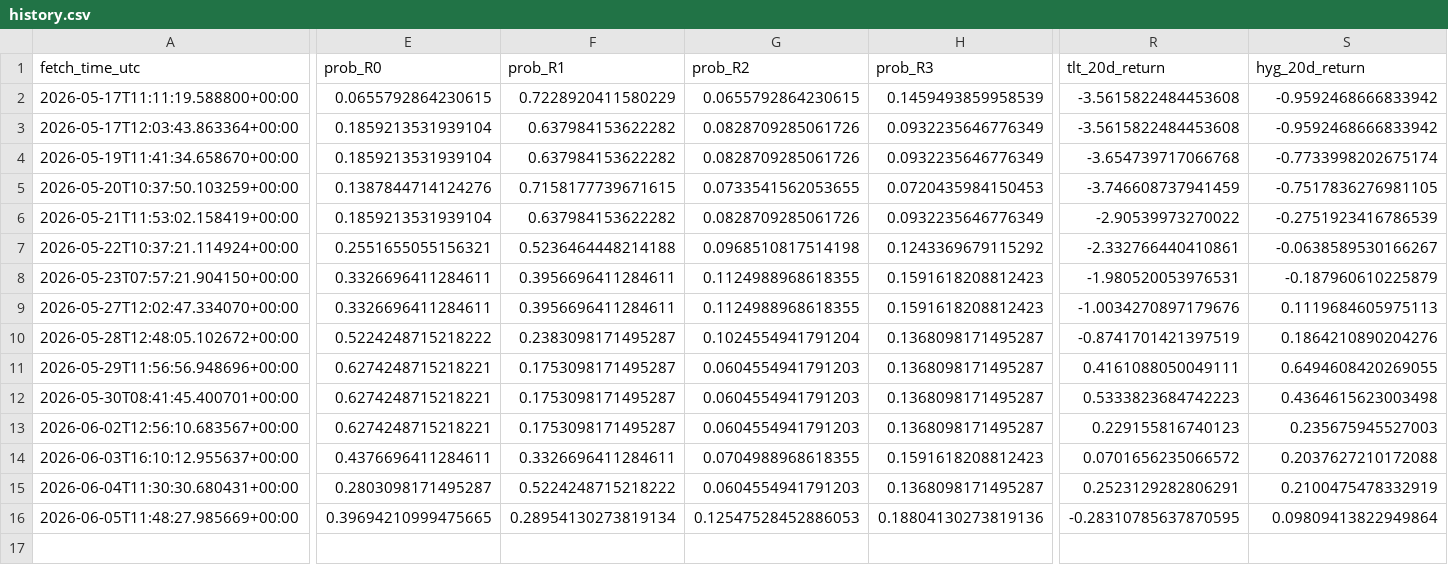
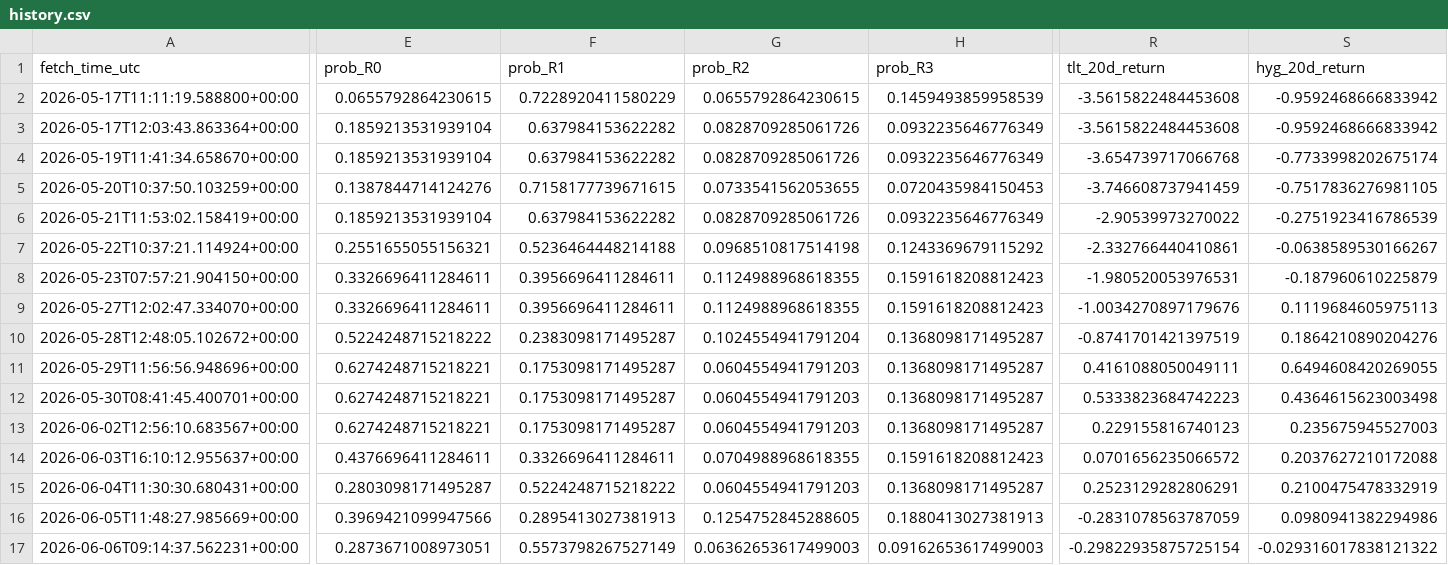
Before and after one commit to harryz77-ai/macro-regime-experiment, a CSV file: data/history.csv, drawn as a sheet; only a part is shown, gaps mark what is left out; rows hold the shown columns only; the diff covers the shown part only; the diff names each change by its address in the sheet, - before the commit and + after, or states it on an @@ line.

```diff
--- a/data/history.csv
+++ b/data/history.csv
-E16 (prob_R0): 0.39694210999475665
+E16 (prob_R0): 0.3969421099947566
-F16 (prob_R1): 0.28954130273819134
+F16 (prob_R1): 0.2895413027381913
-G16 (prob_R2): 0.12547528452886053
+G16 (prob_R2): 0.1254752845288605
-H16 (prob_R3): 0.18804130273819136
+H16 (prob_R3): 0.1880413027381913
-R16 (tlt_20d_return): -0.28310785637870595
+R16 (tlt_20d_return): -0.2831078563787059
-S16 (hyg_20d_return): 0.09809413822949864
+S16 (hyg_20d_return): 0.0980941382294986
+row 17: 2026-06-06T09:14:37.562231+00:00 | 0.2873671008973051 | 0.5573798267527149 | 0.06362653617499003 | 0.09162653617499003 | -0.29822935875725154 | -0.029316017838121322
```
Also changed, not shown: 1 edited cell elsewhere in this file, 2 other files.
